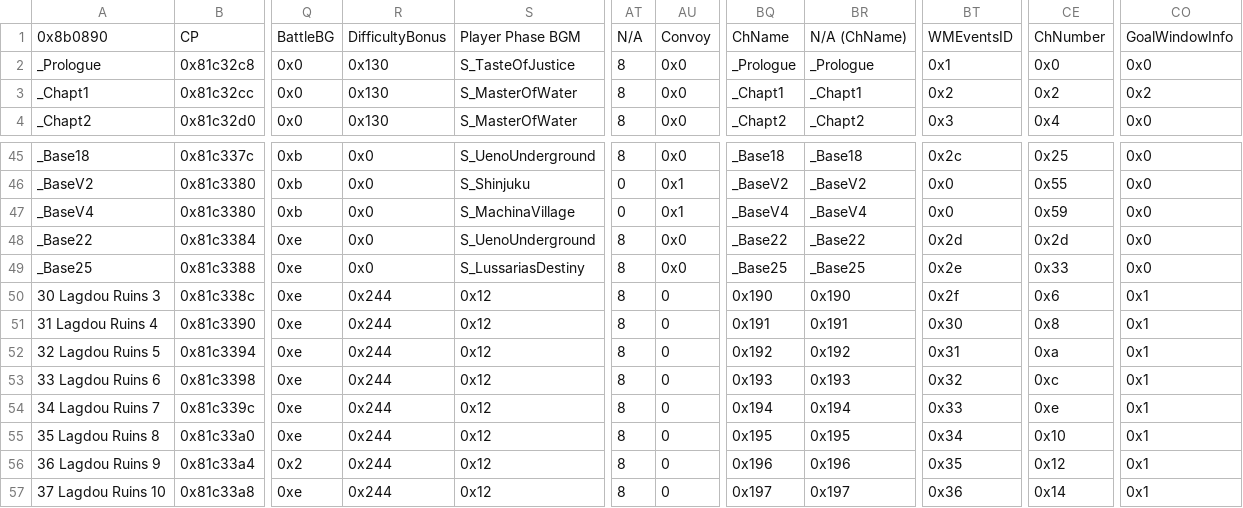
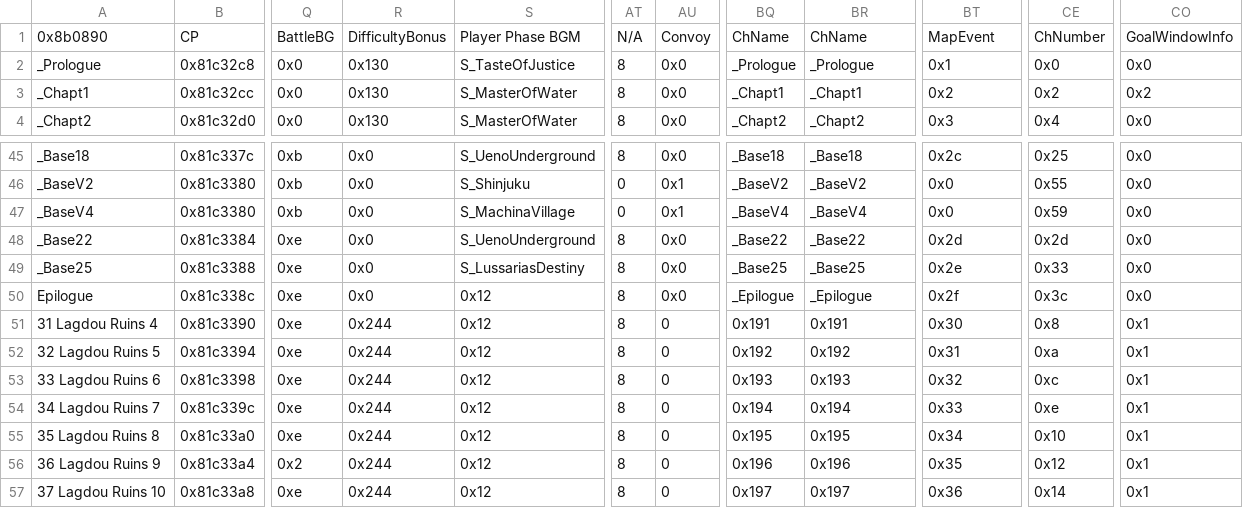
Before and after one commit to Retina1/TMGC_Buildfiles, a CSV file: Tables/NightmareModules/ChapterData/ChapterData.csv, drawn as a sheet; only a part is shown, gaps mark what is left out; the diff names each change by its address in the sheet, - before the commit and + after, or states it on an @@ line.

```diff
--- a/Tables/NightmareModules/ChapterData/ChapterData.csv
+++ b/Tables/NightmareModules/ChapterData/ChapterData.csv
-BR1: N/A (ChName)
+BR1: ChName
-BT1: WMEventsID
+BT1: MapEvent
-A50: 30 Lagdou Ruins 3
+A50: Epilogue
-R50: 0x244
+R50: 0x0
-AU50: 0
+AU50: 0x0
-BQ50: 0x190
+BQ50: _Epilogue
-BR50: 0x190
+BR50: _Epilogue
-CE50: 0x6
+CE50: 0x3c
-CO50: 0x1
+CO50: 0x0
```
Also changed, not shown: Tables/NightmareModules/Map Sprite/Standing map sprite editor.csv, 37 other files.
